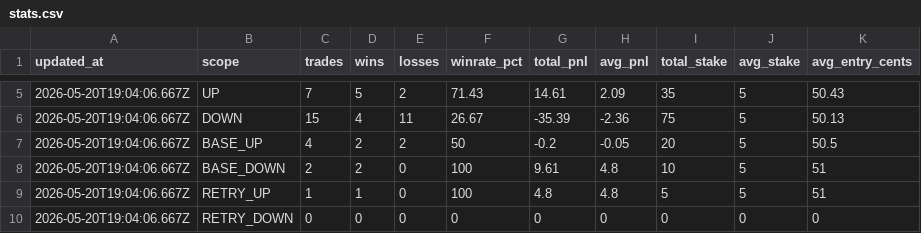
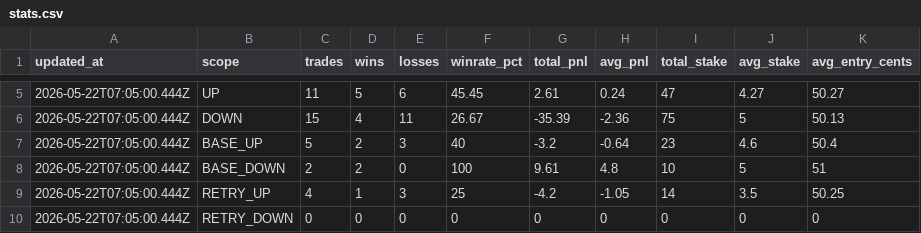
Before and after one commit to DrottPoker/Polymarket-updown-bot, a CSV file: stats.csv, drawn as a sheet; only a part is shown, gaps mark what is left out; the diff covers the shown part only.

```diff
--- a/stats.csv
+++ b/stats.csv
@@ -5,6 +5,6 @@ updated_at,scope,trades,wins,losses,winrate_pct,total_pnl,avg_pnl,total_stake,av
-2026-05-20T19:04:06.667Z,UP,7,5,2,71.43,14.61,2.09,35,5,50.43
-2026-05-20T19:04:06.667Z,DOWN,15,4,11,26.67,-35.39,-2.36,75,5,50.13
-2026-05-20T19:04:06.667Z,BASE_UP,4,2,2,50,-0.2,-0.05,20,5,50.5
-2026-05-20T19:04:06.667Z,BASE_DOWN,2,2,0,100,9.61,4.8,10,5,51
-2026-05-20T19:04:06.667Z,RETRY_UP,1,1,0,100,4.8,4.8,5,5,51
-2026-05-20T19:04:06.667Z,RETRY_DOWN,0,0,0,0,0,0,0,0,0
+2026-05-22T07:05:00.444Z,UP,11,5,6,45.45,2.61,0.24,47,4.27,50.27
+2026-05-22T07:05:00.444Z,DOWN,15,4,11,26.67,-35.39,-2.36,75,5,50.13
+2026-05-22T07:05:00.444Z,BASE_UP,5,2,3,40,-3.2,-0.64,23,4.6,50.4
+2026-05-22T07:05:00.444Z,BASE_DOWN,2,2,0,100,9.61,4.8,10,5,51
+2026-05-22T07:05:00.444Z,RETRY_UP,4,1,3,25,-4.2,-1.05,14,3.5,50.25
+2026-05-22T07:05:00.444Z,RETRY_DOWN,0,0,0,0,0,0,0,0,0
```
Also changed, not shown: 27 edited cells elsewhere in this file, 24 other files.
